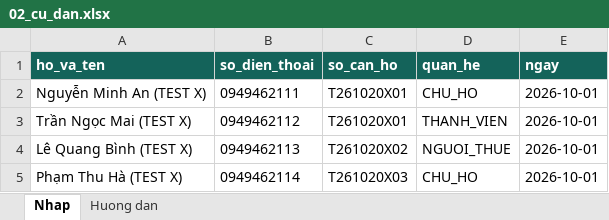
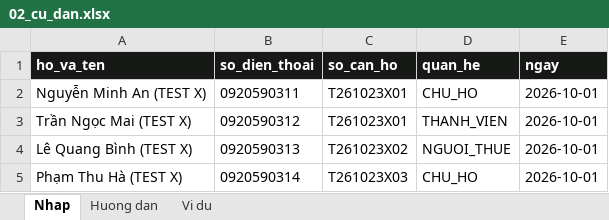
Before and after one commit to tunato2807-del/chung-cu-starter, an Excel workbook: samples/nhap-du-lieu/02_cu_dan.xlsx, sheet Nhap, drawn as a sheet; values as stored, in another font and other column widths than the file's, no borders; the diff names each change by its address in the sheet, - before the commit and + after, or states it on an @@ line.

```diff
--- a/samples/nhap-du-lieu/02_cu_dan.xlsx (sheet Nhap)
+++ b/samples/nhap-du-lieu/02_cu_dan.xlsx (sheet Nhap)
+sheet tab: Vi du
-A1:E1 fill: #14635A
+A1:E1 fill: #171917
-B2 (so_dien_thoai): 0949462111
+B2 (so_dien_thoai): 0920590311
-C2:C3 (so_can_ho): T261020X01
+C2:C3 (so_can_ho): T261023X01
-B3 (so_dien_thoai): 0949462112
+B3 (so_dien_thoai): 0920590312
-B4 (so_dien_thoai): 0949462113
+B4 (so_dien_thoai): 0920590313
-C4 (so_can_ho): T261020X02
+C4 (so_can_ho): T261023X02
-B5 (so_dien_thoai): 0949462114
+B5 (so_dien_thoai): 0920590314
-C5 (so_can_ho): T261020X03
+C5 (so_can_ho): T261023X03
```
Also changed, not shown: sheet Huong dan, samples/nhap-du-lieu/01_can_ho.xlsx, samples/nhap-du-lieu/03_phuong_tien.xlsx, 47 other files.
